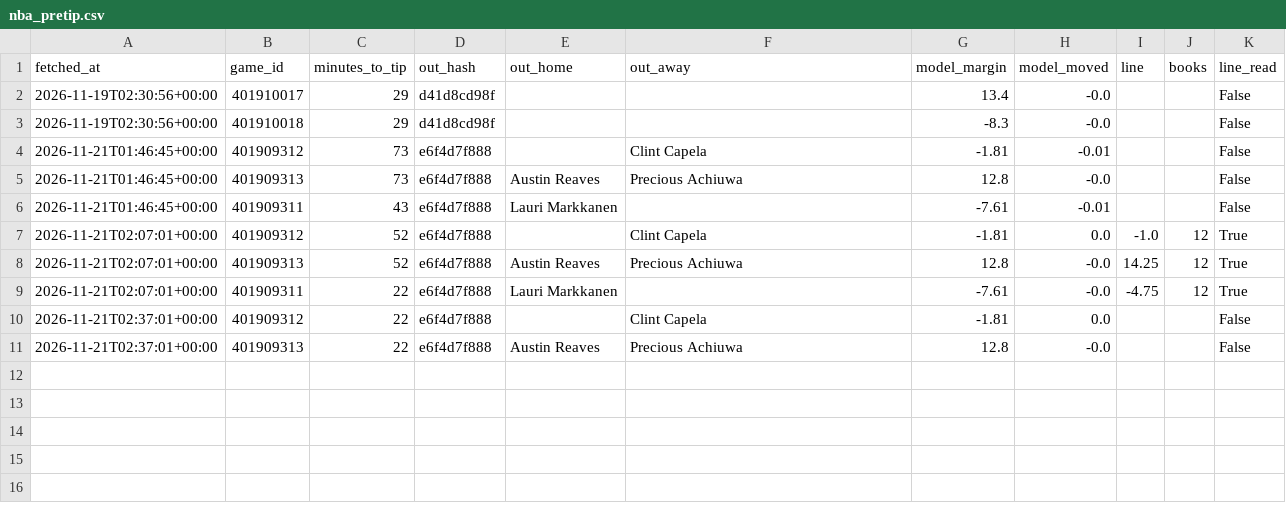
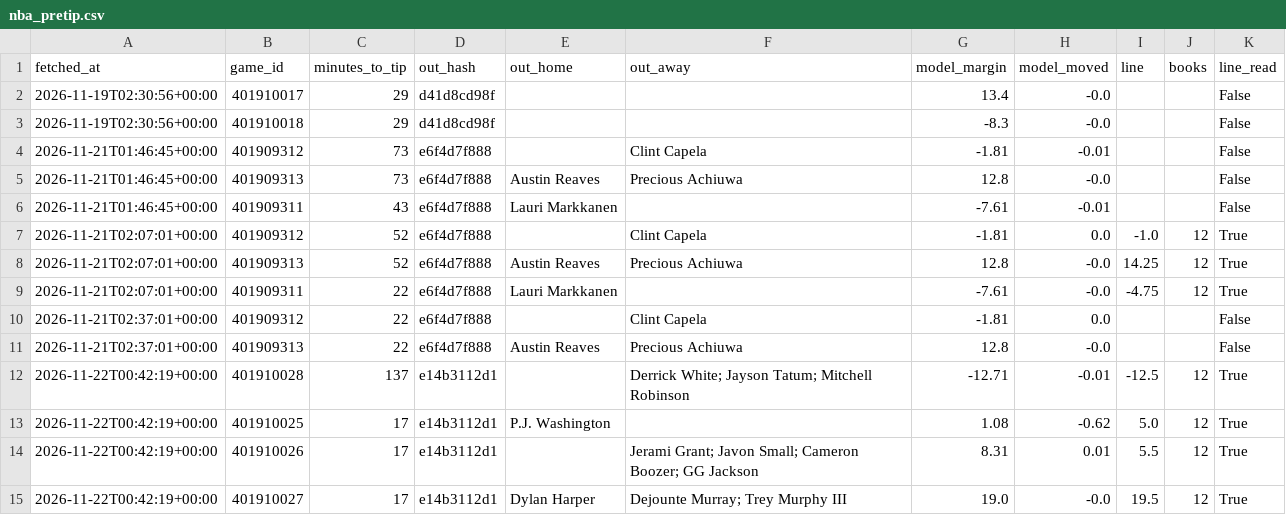
Before and after one commit to rhyman7/bb-value-board, a CSV file: docs/lines/nba_pretip.csv, drawn as a sheet.

```diff
--- a/docs/lines/nba_pretip.csv
+++ b/docs/lines/nba_pretip.csv
@@ -11 +11,5 @@ fetched_at,game_id,minutes_to_tip,out_hash,out_home,out_away,model_margin,model_
 2026-11-21T02:37:01+00:00,401909313,22,e6f4d7f888,Austin Reaves,Precious Achiuwa,12.8,-0.0,,,False
+2026-11-22T00:42:19+00:00,401910028,137,e14b3112d1,,Derrick White; Jayson Tatum; Mitchell Robinson,-12.71,-0.01,-12.5,12,True
+2026-11-22T00:42:19+00:00,401910025,17,e14b3112d1,P.J. Washington,,1.08,-0.62,5.0,12,True
+2026-11-22T00:42:19+00:00,401910026,17,e14b3112d1,,Jerami Grant; Javon Small; Cameron Boozer; GG Jackson,8.31,0.01,5.5,12,True
+2026-11-22T00:42:19+00:00,401910027,17,e14b3112d1,Dylan Harper,Dejounte Murray; Trey Murphy III,19.0,-0.0,19.5,12,True
```
